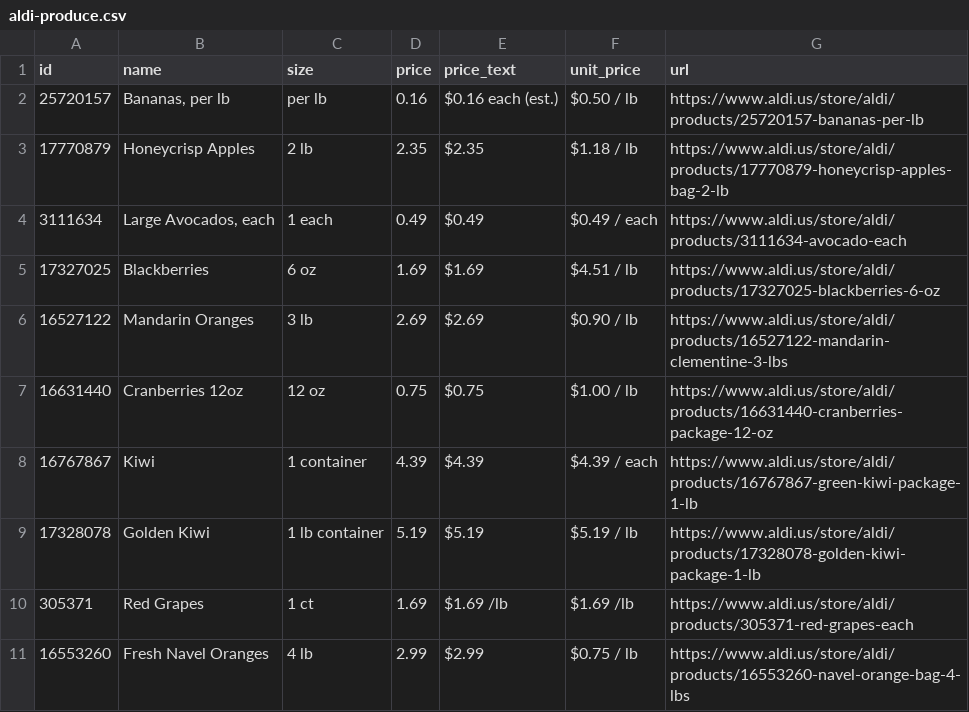
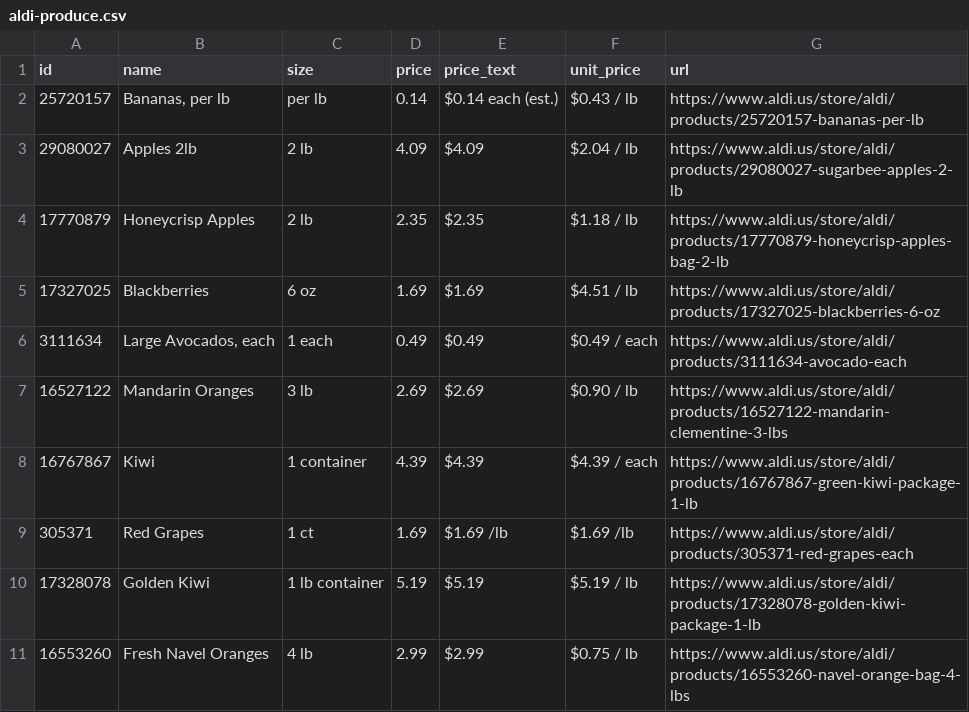
Before and after one commit to Yitz42/groceries-, a CSV file: aldi-produce.csv, drawn as a sheet.

```diff
--- a/aldi-produce.csv
+++ b/aldi-produce.csv
@@ -1,11 +1,11 @@
 id,name,size,price,price_text,unit_price,url
-25720157,"Bananas, per lb",per lb,0.16,$0.16 each (est.),$0.50 / lb,https://www.aldi.us/store/aldi/products/25720157-bananas-per-lb
+25720157,"Bananas, per lb",per lb,0.14,$0.14 each (est.),$0.43 / lb,https://www.aldi.us/store/aldi/products/25720157-bananas-per-lb
+29080027,Apples 2lb,2 lb,4.09,$4.09,$2.04 / lb,https://www.aldi.us/store/aldi/products/29080027-sugarbee-apples-2-lb
 17770879,Honeycrisp Apples,2 lb,2.35,$2.35,$1.18 / lb,https://www.aldi.us/store/aldi/products/17770879-honeycrisp-apples-bag-2-lb
+17327025,Blackberries,6 oz,1.69,$1.69,$4.51 / lb,https://www.aldi.us/store/aldi/products/17327025-blackberries-6-oz
 3111634,"Large Avocados, each",1 each,0.49,$0.49,$0.49 / each,https://www.aldi.us/store/aldi/products/3111634-avocado-each
-17327025,Blackberries,6 oz,1.69,$1.69,$4.51 / lb,https://www.aldi.us/store/aldi/products/17327025-blackberries-6-oz
 16527122,Mandarin Oranges,3 lb,2.69,$2.69,$0.90 / lb,https://www.aldi.us/store/aldi/products/16527122-mandarin-clementine-3-lbs
-16631440,Cranberries 12oz,12 oz,0.75,$0.75,$1.00 / lb,https://www.aldi.us/store/aldi/products/16631440-cranberries-package-12-oz
 16767867,Kiwi,1 container,4.39,$4.39,$4.39 / each,https://www.aldi.us/store/aldi/products/16767867-green-kiwi-package-1-lb
+305371,Red Grapes,1 ct,1.69,$1.69 /lb,$1.69 /lb,https://www.aldi.us/store/aldi/products/305371-red-grapes-each
 17328078,Golden Kiwi,1 lb container,5.19,$5.19,$5.19 / lb,https://www.aldi.us/store/aldi/products/17328078-golden-kiwi-package-1-lb
-305371,Red Grapes,1 ct,1.69,$1.69 /lb,$1.69 /lb,https://www.aldi.us/store/aldi/products/305371-red-grapes-each
 16553260,Fresh Navel Oranges,4 lb,2.99,$2.99,$0.75 / lb,https://www.aldi.us/store/aldi/products/16553260-navel-orange-bag-4-lbs
```
Also changed, not shown: 2 other files.
